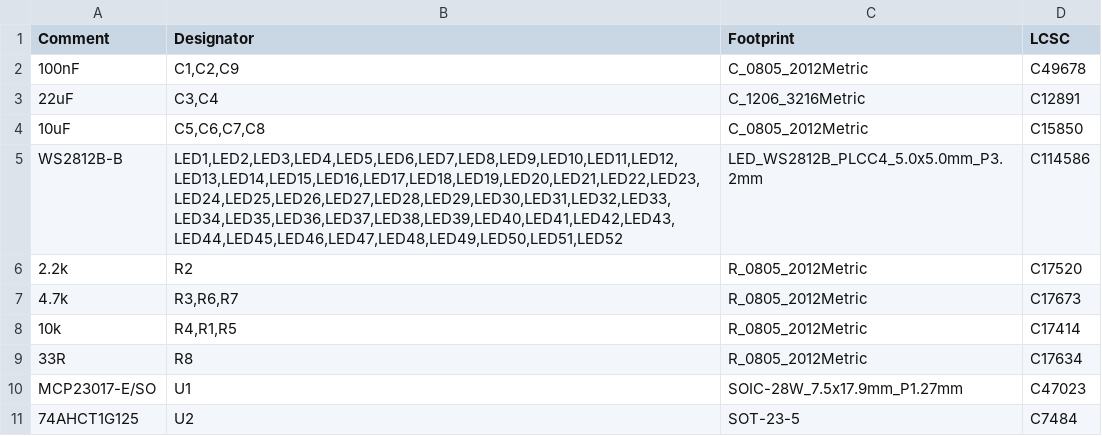
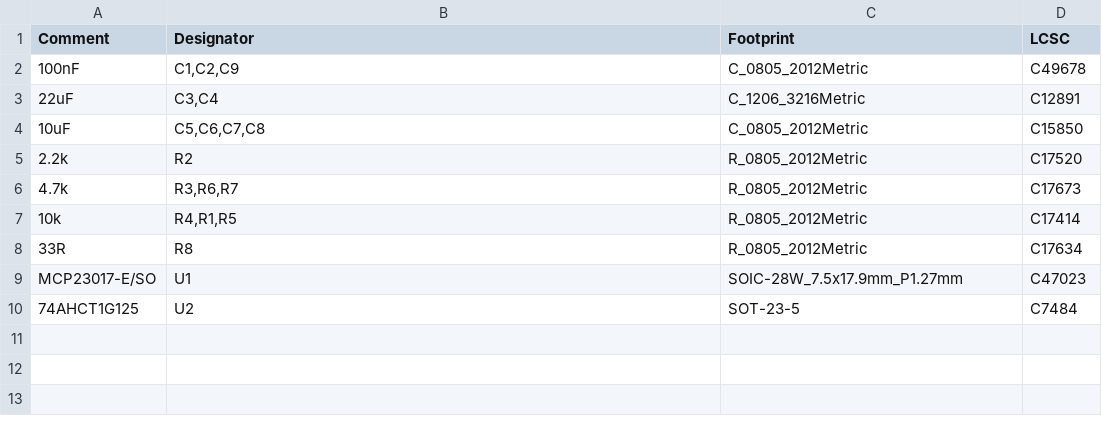
Before and after one commit to kimaernoudt/custom-ahm-wallpanel, a CSV file: pcb/production/ahm-panel-bom.csv, drawn as a sheet; the diff names each change by its address in the sheet, - before the commit and + after, or states it on an @@ line.

```diff
--- a/pcb/production/ahm-panel-bom.csv
+++ b/pcb/production/ahm-panel-bom.csv
-row 5: WS2812B-B | LED1,LED2,LED3,LED4,LED5,LED6,LED7,LED8,LED9,LED10,LED11,LED12,LED13,LED14,LED15,LED16,LED17,LED18,LED19,LED20,LED21,LED22,LED23,LED24,LED25,LED26,LED27,LED28,LED29,LED30,LED31,LED32,LED33,LED34,LED35,LED36,LED37,LED38,LED39,LED40,LED41,LED42,LED43,LED44,LED45,LED46,LED47,LED48,LED49,LED50,LED51,LED52 | LED_WS2812B_PLCC4_5.0x5.0mm_P3.2mm | C114586
```
Also changed, not shown: pcb/parts.csv, pcb/production/hand-solder.csv, 18 other files.
